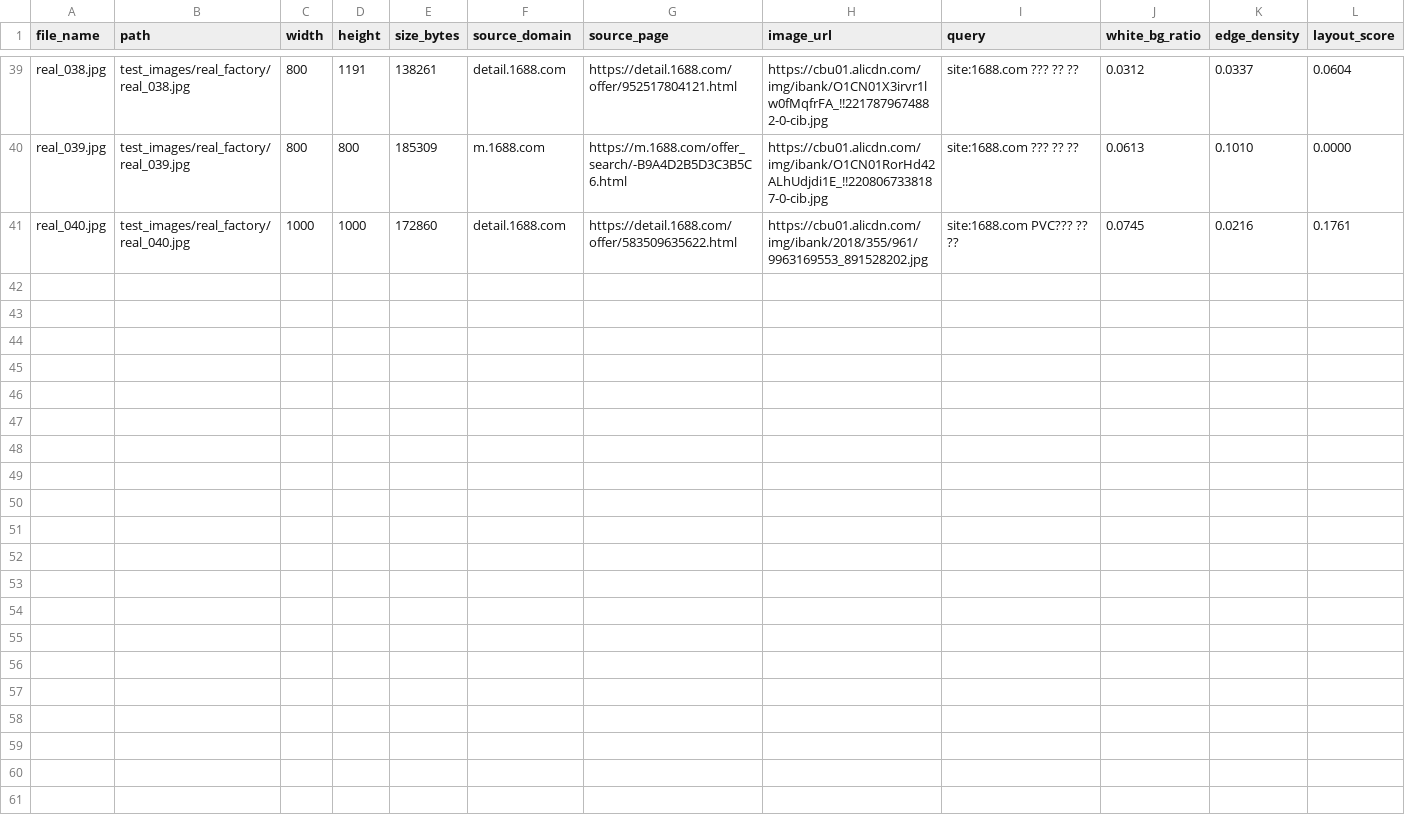
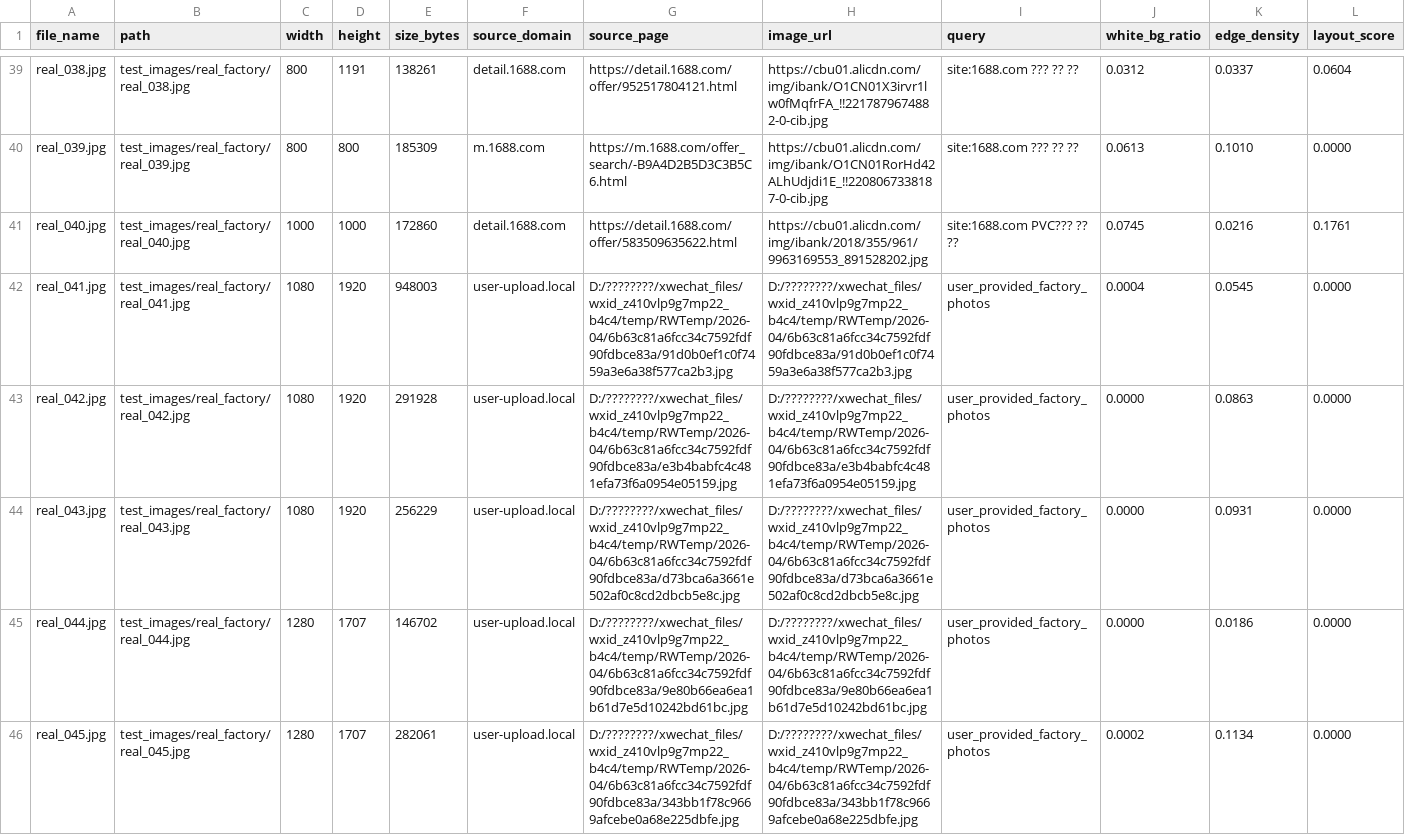
Before and after one commit to jiangda051210-tech/color, a CSV file: test_images/real_factory_metadata.csv, drawn as a sheet; only a part is shown, gaps mark what is left out; rows hold the shown columns only; the diff names each change by its address in the sheet, - before the commit and + after, or states it on an @@ line.

Commit message:
add 5 user-provided factory comparison photos

```diff
--- a/test_images/real_factory_metadata.csv
+++ b/test_images/real_factory_metadata.csv
+row 42: real_041.jpg | test_images/real_factory/real_041.jpg | 1080 | 1920 | 948003 | user-upload.local | D:/????????/xwechat_files/wxid_z410vlp9g7mp22_b4c4/temp/RWTemp/2026-04/6b63c81a6fcc34c7592fdf90fdbce83a/91d0b0ef1c0f7459a3e6a38f577ca2b3.jpg | D:/????????/xwechat_files/wxid_z410vlp9g7mp22_b4c4/temp/RWTemp/2026-04/6b63c81a6fcc34c7592fdf90fdbce83a/91d0b0ef1c0f7459a3e6a38f577ca2b3.jpg | user_provided_factory_photos | 0.0004 | 0.0545 | 0.0000
+row 43: real_042.jpg | test_images/real_factory/real_042.jpg | 1080 | 1920 | 291928 | user-upload.local | D:/????????/xwechat_files/wxid_z410vlp9g7mp22_b4c4/temp/RWTemp/2026-04/6b63c81a6fcc34c7592fdf90fdbce83a/e3b4babfc4c481efa73f6a0954e05159.jpg | D:/????????/xwechat_files/wxid_z410vlp9g7mp22_b4c4/temp/RWTemp/2026-04/6b63c81a6fcc34c7592fdf90fdbce83a/e3b4babfc4c481efa73f6a0954e05159.jpg | user_provided_factory_photos | 0.0000 | 0.0863 | 0.0000
+row 44: real_043.jpg | test_images/real_factory/real_043.jpg | 1080 | 1920 | 256229 | user-upload.local | D:/????????/xwechat_files/wxid_z410vlp9g7mp22_b4c4/temp/RWTemp/2026-04/6b63c81a6fcc34c7592fdf90fdbce83a/d73bca6a3661e502af0c8cd2dbcb5e8c.jpg | D:/????????/xwechat_files/wxid_z410vlp9g7mp22_b4c4/temp/RWTemp/2026-04/6b63c81a6fcc34c7592fdf90fdbce83a/d73bca6a3661e502af0c8cd2dbcb5e8c.jpg | user_provided_factory_photos | 0.0000 | 0.0931 | 0.0000
+row 45: real_044.jpg | test_images/real_factory/real_044.jpg | 1280 | 1707 | 146702 | user-upload.local | D:/????????/xwechat_files/wxid_z410vlp9g7mp22_b4c4/temp/RWTemp/2026-04/6b63c81a6fcc34c7592fdf90fdbce83a/9e80b66ea6ea1b61d7e5d10242bd61bc.jpg | D:/????????/xwechat_files/wxid_z410vlp9g7mp22_b4c4/temp/RWTemp/2026-04/6b63c81a6fcc34c7592fdf90fdbce83a/9e80b66ea6ea1b61d7e5d10242bd61bc.jpg | user_provided_factory_photos | 0.0000 | 0.0186 | 0.0000
+row 46: real_045.jpg | test_images/real_factory/real_045.jpg | 1280 | 1707 | 282061 | user-upload.local | D:/????????/xwechat_files/wxid_z410vlp9g7mp22_b4c4/temp/RWTemp/2026-04/6b63c81a6fcc34c7592fdf90fdbce83a/343bb1f78c9669afcebe0a68e225dbfe.jpg | D:/????????/xwechat_files/wxid_z410vlp9g7mp22_b4c4/temp/RWTemp/2026-04/6b63c81a6fcc34c7592fdf90fdbce83a/343bb1f78c9669afcebe0a68e225dbfe.jpg | user_provided_factory_photos | 0.0002 | 0.1134 | 0.0000
```
Also changed, not shown: 5 other files.
